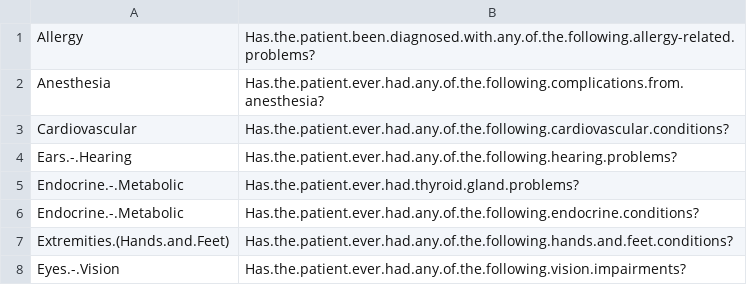
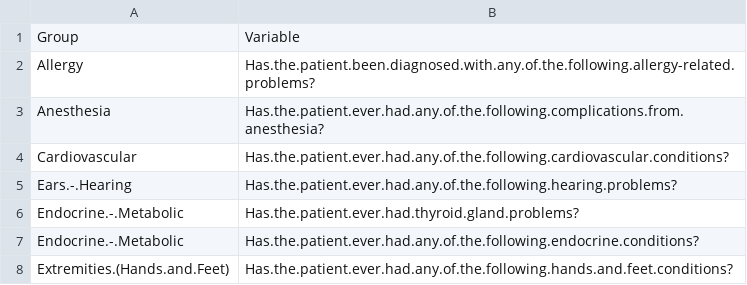
Before and after one commit to Rayin-saber/PMSDN_GenoPheno, a CSV file: clin_vars_groups.csv, drawn as a sheet; only a part is shown; the shorter side is filled out with more unchanged rows.

```diff
--- a/clin_vars_groups.csv
+++ b/clin_vars_groups.csv
@@ -1 +1,2 @@
+Group;Variable
 Allergy;Has.the.patient.been.diagnosed.with.any.of.the.following.allergy-related.problems?
```
Also changed, not shown: clin_vars_select.csv, dev_vars_groups.csv, 3 other files.
